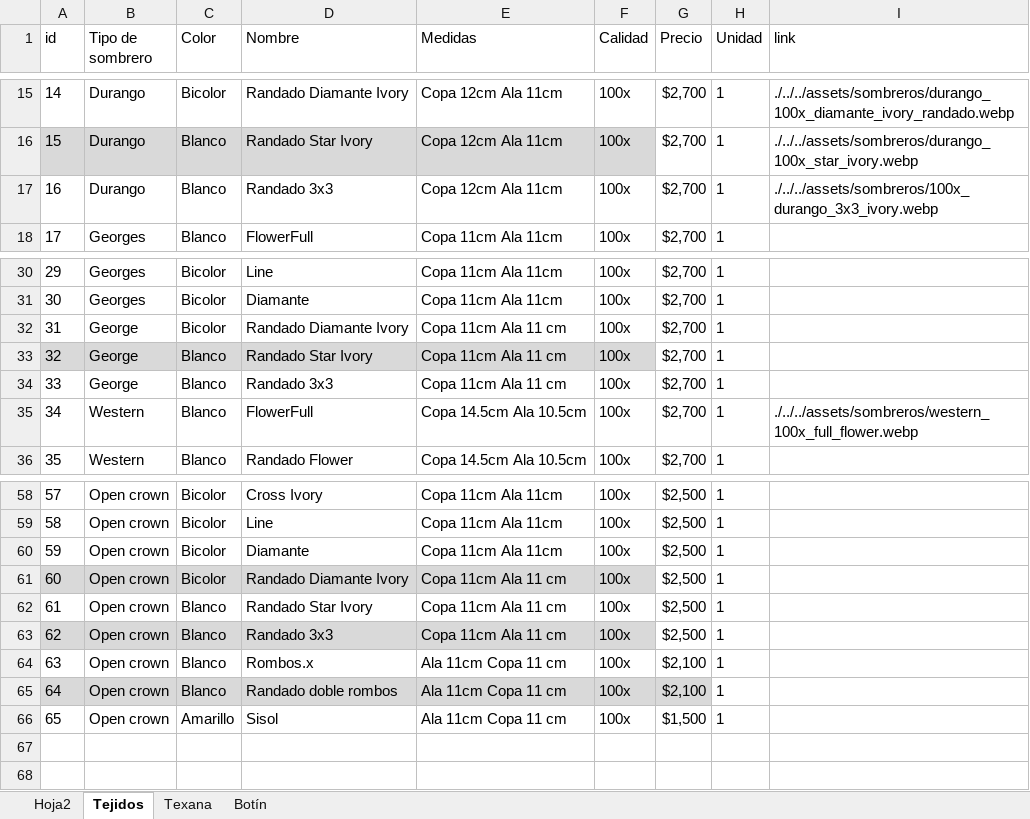
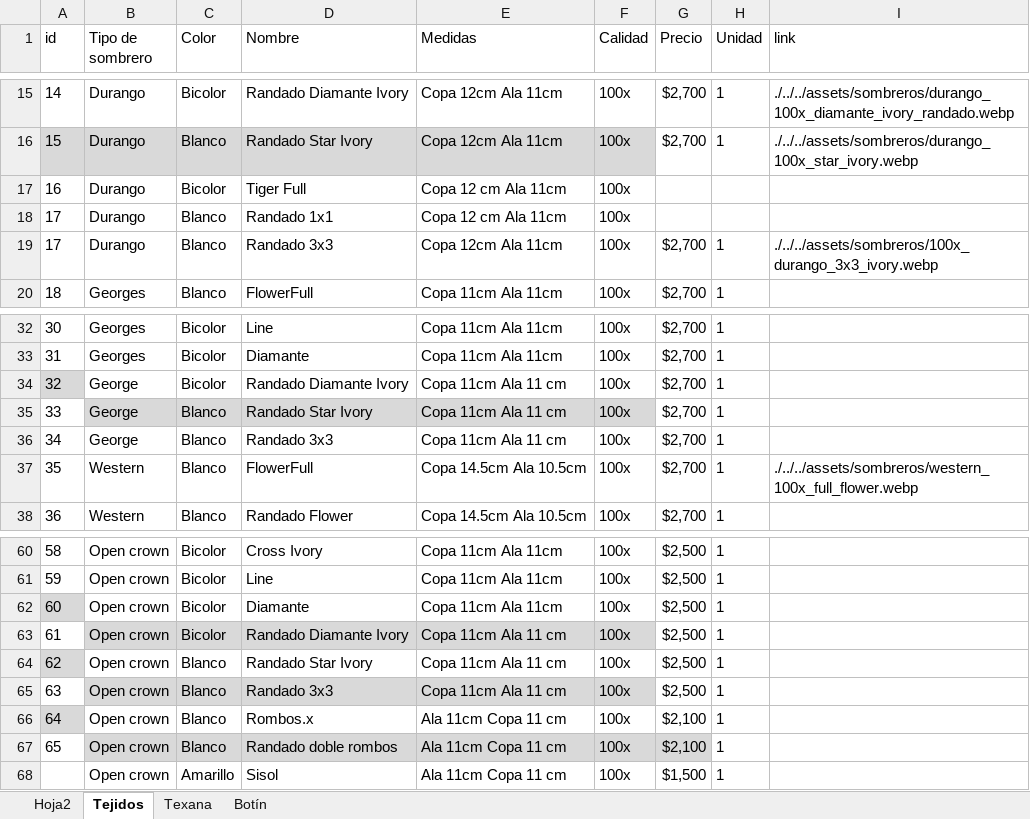
Before and after one commit to JoseAdrianRodriguezGonzalez/Bravos, an Excel workbook: Sombreros.xlsx, sheet Tejidos, drawn as a sheet; only a part is shown, gaps mark what is left out; values as stored, in another font and other column widths than the file's, no borders; table styles not drawn; addresses are those after the commit; the diff names each change by its address in the sheet, - before the commit and + after, or states it on an @@ line.

```diff
--- a/Sombreros.xlsx (sheet Tejidos)
+++ b/Sombreros.xlsx (sheet Tejidos)
+row 17: 16 | Durango | Bicolor | Tiger Full | Copa 12 cm Ala 11cm | 100x
+row 18: 17 | Durango | Blanco | Randado 1x1 | Copa 12 cm Ala 11cm | 100x
@@ column A (id) renumbered from row 19 down @@
-A34 fill: none
+A34 fill: #D9D9D9
-A35 fill: #D9D9D9
+A35 fill: none
-A62 fill: none
+A62 fill: #D9D9D9
-A63 fill: #D9D9D9
+A63 fill: none
-A64 fill: none
+A64 fill: #D9D9D9
-A65 fill: #D9D9D9
+A65 fill: none
-A66 fill: none
+A66 fill: #D9D9D9
-A67 fill: #D9D9D9
+A67 fill: none
```
Also changed, not shown: 2 other files.
